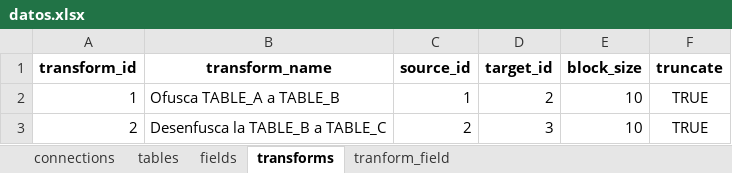
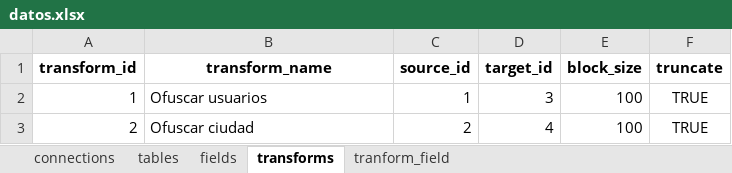
Before and after one commit to JohanValero/ofuscadatos, an Excel workbook: datos.xlsx, sheet transforms, drawn as a sheet; values as stored, in another font and other column widths than the file's, no borders; the diff names each change by its address in the sheet, - before the commit and + after, or states it on an @@ line.

```diff
--- a/datos.xlsx (sheet transforms)
+++ b/datos.xlsx (sheet transforms)
-B2 (transform_name): Ofusca TABLE_A a TABLE_B
+B2 (transform_name): Ofuscar usuarios
-D2 (target_id): 2
+D2 (target_id): 3
-E2:E3 (block_size): 10
+E2:E3 (block_size): 100
-B3 (transform_name): Desenfusca la TABLE_B a TABLE_C
+B3 (transform_name): Ofuscar ciudad
-D3 (target_id): 3
+D3 (target_id): 4
```
Also changed, not shown: sheet tranform_field, sheet fields, sheet tables, sheet connections, 2 other files.
